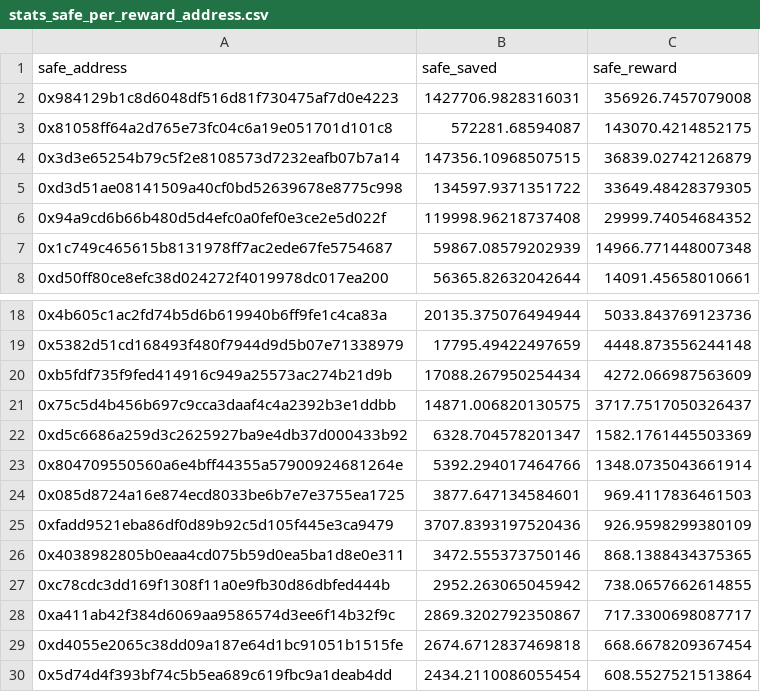
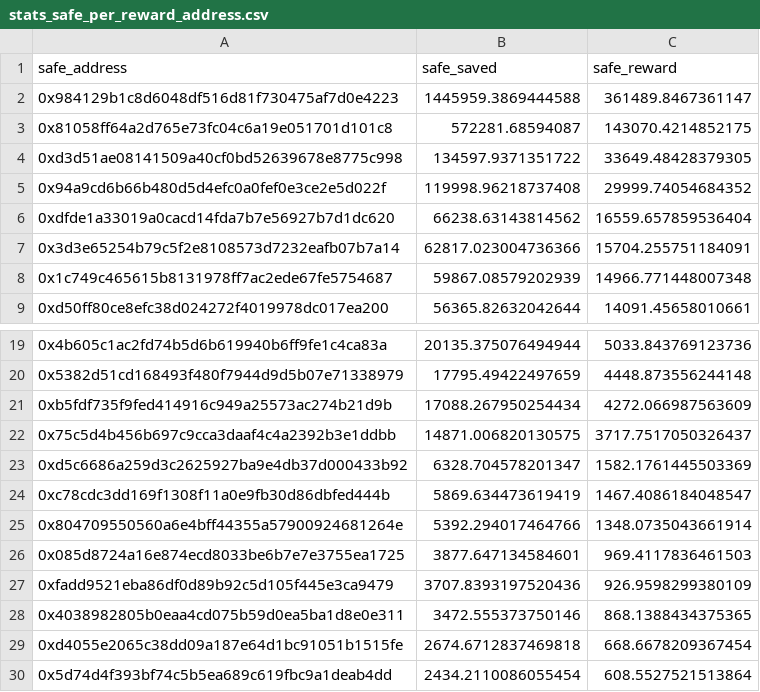
Before and after one commit to safe-global/safe-user-allocation-reports, a CSV file: review/stats_safe_per_reward_address.csv, drawn as a sheet; only a part is shown, gaps mark what is left out.

Commit message:
Update stats

```diff
--- a/review/stats_safe_per_reward_address.csv
+++ b/review/stats_safe_per_reward_address.csv
@@ -1,7 +1,8 @@
 safe_address,safe_saved,safe_reward
-0x984129b1c8d6048df516d81f730475af7d0e4223,1427706.9828316031,356926.7457079008
+0x984129b1c8d6048df516d81f730475af7d0e4223,1445959.3869444588,361489.8467361147
 0x81058ff64a2d765e73fc04c6a19e051701d101c8,572281.68594087,143070.4214852175
-0x3d3e65254b79c5f2e8108573d7232eafb07b7a14,147356.10968507515,36839.02742126879
 0xd3d51ae08141509a40cf0bd52639678e8775c998,134597.9371351722,33649.48428379305
 0x94a9cd6b66b480d5d4efc0a0fef0e3ce2e5d022f,119998.96218737408,29999.74054684352
+0xdfde1a33019a0cacd14fda7b7e56927b7d1dc620,66238.63143814562,16559.657859536404
+0x3d3e65254b79c5f2e8108573d7232eafb07b7a14,62817.023004736366,15704.255751184091
 0x1c749c465615b8131978ff7ac2ede67fe5754687,59867.08579202939,14966.771448007348
@@ -22,2 +23,3 @@ safe_address,safe_saved,safe_reward
 0xd5c6686a259d3c2625927ba9e4db37d000433b92,6328.704578201347,1582.1761445503369
+0xc78cdc3dd169f1308f11a0e9fb30d86dbfed444b,5869.634473619419,1467.4086184048547
 0x804709550560a6e4bff44355a57900924681264e,5392.294017464766,1348.0735043661914
@@ -26,4 +28,2 @@ safe_address,safe_saved,safe_reward
 0x4038982805b0eaa4cd075b59d0ea5ba1d8e0e311,3472.555373750146,868.1388434375365
-0xc78cdc3dd169f1308f11a0e9fb30d86dbfed444b,2952.263065045942,738.0657662614855
-0xa411ab42f384d6069aa9586574d3ee6f14b32f9c,2869.3202792350867,717.3300698087717
 0xd4055e2065c38dd09a187e64d1bc91051b1515fe,2674.6712837469818,668.6678209367454
```
Also changed, not shown: review/stats_count_per_reward_address.csv.
